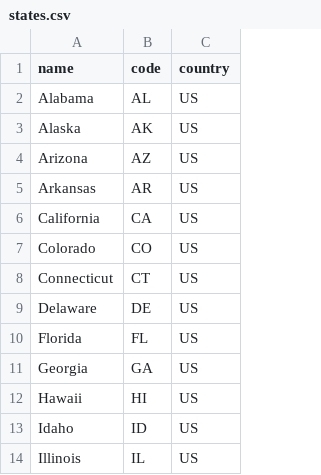
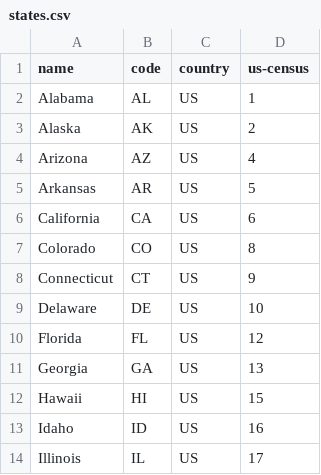
Before and after one commit to monowai/flockdata.org, a CSV file: fd-client/src/main/resources/states.csv, drawn as a sheet; only a part is shown; the diff names each change by its address in the sheet, - before the commit and + after, or states it on an @@ line.

```diff
--- a/fd-client/src/main/resources/states.csv
+++ b/fd-client/src/main/resources/states.csv
+column D (us-census), rows 2-14: 1 | 2 | 4 | 5 | 6 | 8 | 9 | 10 | 12 | 13 | 15 | 16 | 17
```
Also changed, not shown: 13 other files.
